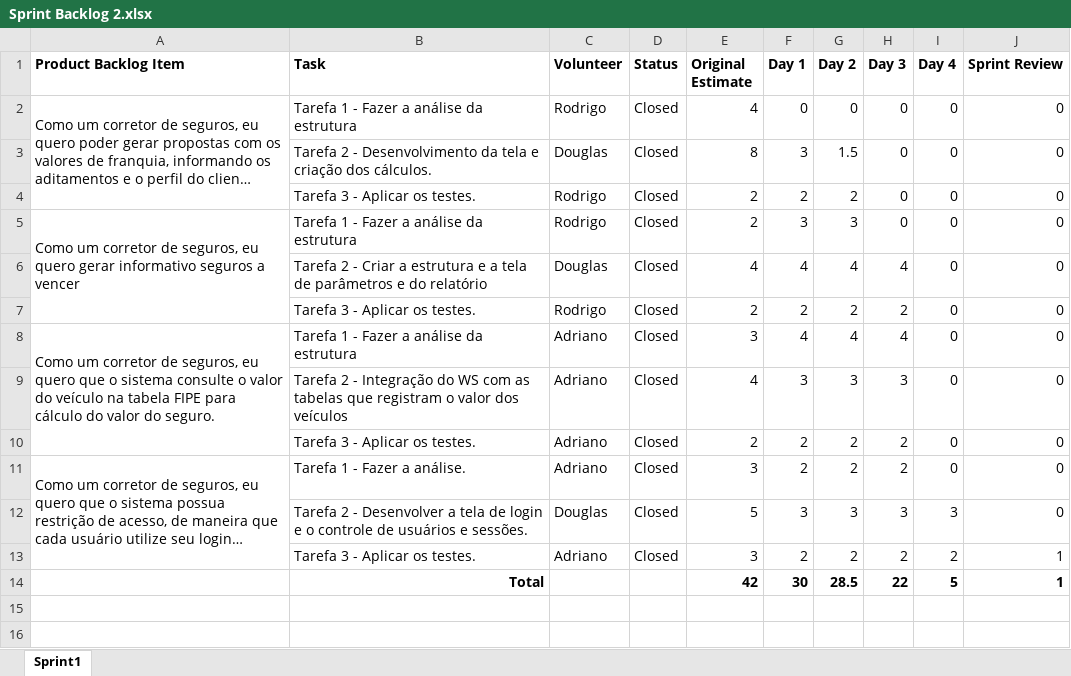
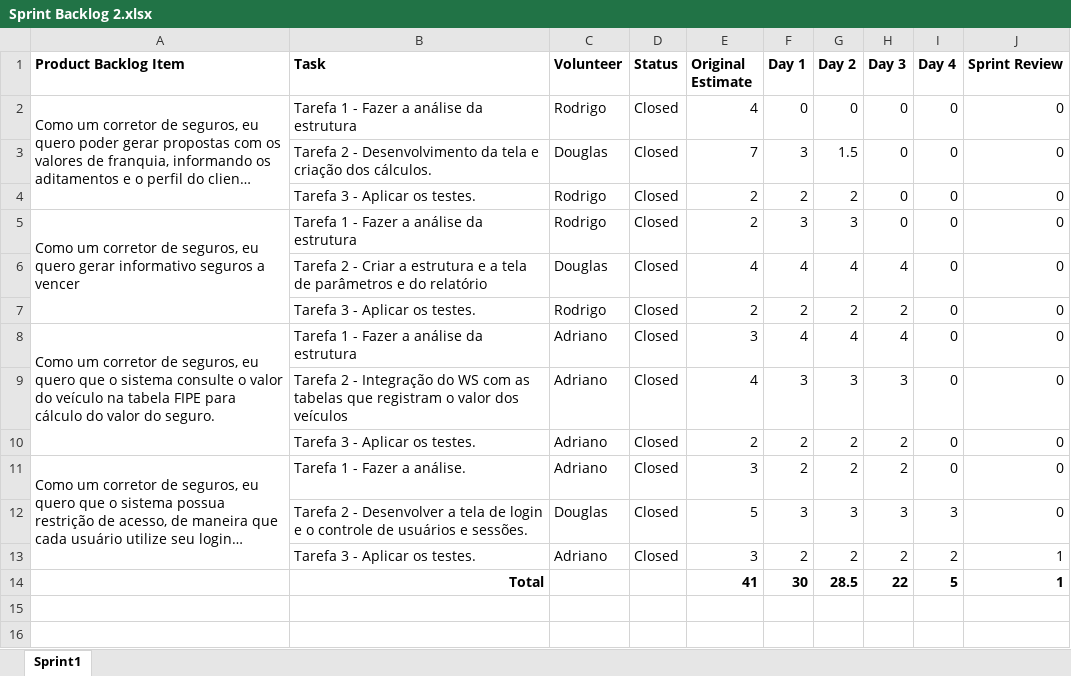
Before and after one commit to adriano-arbap/Seguradora-Modro, an Excel workbook: docs/Sprint Backlog 2.xlsx, sheet Sprint1, drawn as a sheet; only a part is shown; long unchanged cells end in …; values as stored, in another font and other column widths than the file's, no borders; charts and pictures not drawn; the diff names each change by its address in the sheet, - before the commit and + after, or states it on an @@ line.

```diff
--- a/docs/Sprint Backlog 2.xlsx (sheet Sprint1)
+++ b/docs/Sprint Backlog 2.xlsx (sheet Sprint1)
-E3 (Original Estimate): 8
+E3 (Original Estimate): 7
-E14 (Original Estimate): 42
+E14 (Original Estimate): 41
```
Also changed, not shown: charts or pictures, docs/Sprint Backlog 1.xlsx, docs/Sprint-Backlog Inicial.xlsx, 1 other file.
